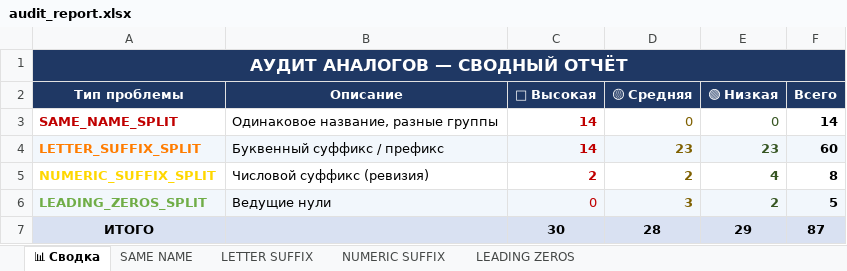
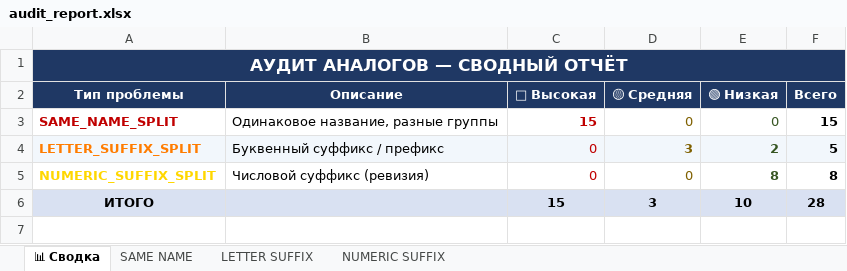
Before and after one commit to savejobar/Work, an Excel workbook: Forecast/audit_report.xlsx, sheet 📊 Сводка, drawn as a sheet; values as stored, in another font and other column widths than the file's, no borders; removed rows and columns are numbered as before the commit, all else as after; the diff names each change by its address in the sheet, - before the commit and + after, or states it on an @@ line.

```diff
--- a/Forecast/audit_report.xlsx (sheet 📊 Сводка)
+++ b/Forecast/audit_report.xlsx (sheet 📊 Сводка)
-sheet tab: LEADING ZEROS
-C3 (🔴 Высокая): 14
+C3 (🔴 Высокая): 15
-F3 (Всего): 14
+F3 (Всего): 15
-C4 (🔴 Высокая): 14
+C4 (🔴 Высокая): 0
-C4 bold: on
+C4 bold: off
-D4 (🟡 Средняя): 23
+D4 (🟡 Средняя): 3
-E4 (🟢 Низкая): 23
+E4 (🟢 Низкая): 2
-F4 (Всего): 60
+F4 (Всего): 5
-C5 (🔴 Высокая): 2
+C5 (🔴 Высокая): 0
-C5:D5 bold: on
+C5:D5 bold: off
-D5 (🟡 Средняя): 2
+D5 (🟡 Средняя): 0
-E5 (🟢 Низкая): 4
+E5 (🟢 Низкая): 8
-row 6: LEADING_ZEROS_SPLIT | Ведущие нули | 0 | 3 | 2 | 5
-C6 (🔴 Высокая): 30
+C6 (🔴 Высокая): 15
-D6 (🟡 Средняя): 28
+D6 (🟡 Средняя): 3
-E6 (🟢 Низкая): 29
+E6 (🟢 Низкая): 10
-F6 (Всего): 87
+F6 (Всего): 28
```
Also changed, not shown: sheet LETTER SUFFIX, sheet NUMERIC SUFFIX, sheet SAME NAME, Forecast/colored.xlsx, Forecast/forecast_vs_fact_9.xlsx, 5 other files.
